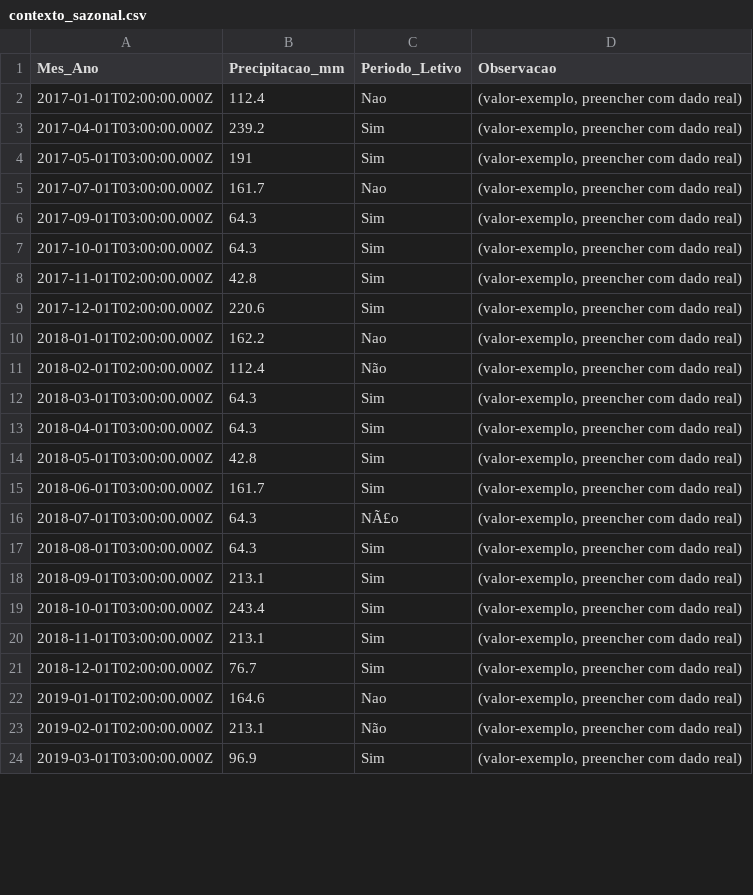
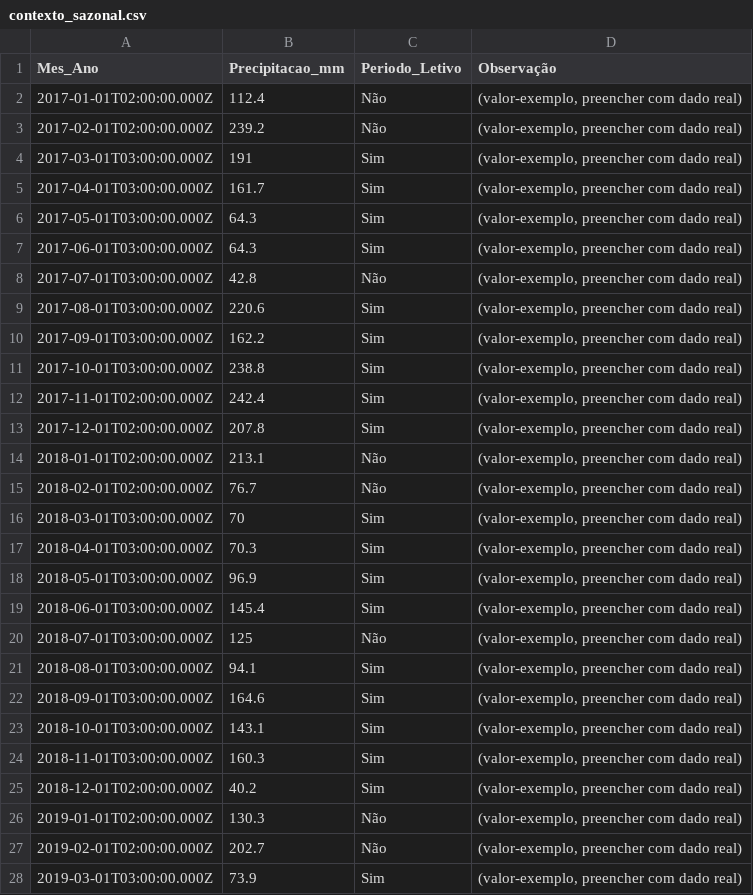
Before and after one commit to adinailson88/malha-previsao-custos, a CSV file: dados_csv/contexto_sazonal.csv, drawn as a sheet; only a part is shown; the diff covers the shown part only.

```diff
--- a/dados_csv/contexto_sazonal.csv
+++ b/dados_csv/contexto_sazonal.csv
@@ -1,24 +1,28 @@
-Mes_Ano,Precipitacao_mm,Periodo_Letivo,Observacao
-2017-01-01T02:00:00.000Z,112.4,Nao,"(valor-exemplo, preencher com dado real)"
-2017-04-01T03:00:00.000Z,239.2,Sim,"(valor-exemplo, preencher com dado real)"
-2017-05-01T03:00:00.000Z,191,Sim,"(valor-exemplo, preencher com dado real)"
-2017-07-01T03:00:00.000Z,161.7,Nao,"(valor-exemplo, preencher com dado real)"
-2017-09-01T03:00:00.000Z,64.3,Sim,"(valor-exemplo, preencher com dado real)"
-2017-10-01T03:00:00.000Z,64.3,Sim,"(valor-exemplo, preencher com dado real)"
-2017-11-01T02:00:00.000Z,42.8,Sim,"(valor-exemplo, preencher com dado real)"
-2017-12-01T02:00:00.000Z,220.6,Sim,"(valor-exemplo, preencher com dado real)"
-2018-01-01T02:00:00.000Z,162.2,Nao,"(valor-exemplo, preencher com dado real)"
-2018-02-01T02:00:00.000Z,112.4,Não,"(valor-exemplo, preencher com dado real)"
-2018-03-01T03:00:00.000Z,64.3,Sim,"(valor-exemplo, preencher com dado real)"
-2018-04-01T03:00:00.000Z,64.3,Sim,"(valor-exemplo, preencher com dado real)"
-2018-05-01T03:00:00.000Z,42.8,Sim,"(valor-exemplo, preencher com dado real)"
-2018-06-01T03:00:00.000Z,161.7,Sim,"(valor-exemplo, preencher com dado real)"
-2018-07-01T03:00:00.000Z,64.3,NÃ£o,"(valor-exemplo, preencher com dado real)"
-2018-08-01T03:00:00.000Z,64.3,Sim,"(valor-exemplo, preencher com dado real)"
-2018-09-01T03:00:00.000Z,213.1,Sim,"(valor-exemplo, preencher com dado real)"
-2018-10-01T03:00:00.000Z,243.4,Sim,"(valor-exemplo, preencher com dado real)"
-2018-11-01T03:00:00.000Z,213.1,Sim,"(valor-exemplo, preencher com dado real)"
-2018-12-01T02:00:00.000Z,76.7,Sim,"(valor-exemplo, preencher com dado real)"
-2019-01-01T02:00:00.000Z,164.6,Nao,"(valor-exemplo, preencher com dado real)"
-2019-02-01T02:00:00.000Z,213.1,Não,"(valor-exemplo, preencher com dado real)"
-2019-03-01T03:00:00.000Z,96.9,Sim,"(valor-exemplo, preencher com dado real)"
+Mes_Ano,Precipitacao_mm,Periodo_Letivo,Observação
+2017-01-01T02:00:00.000Z,112.4,Não,"(valor-exemplo, preencher com dado real)"
+2017-02-01T02:00:00.000Z,239.2,Não,"(valor-exemplo, preencher com dado real)"
+2017-03-01T03:00:00.000Z,191,Sim,"(valor-exemplo, preencher com dado real)"
+2017-04-01T03:00:00.000Z,161.7,Sim,"(valor-exemplo, preencher com dado real)"
+2017-05-01T03:00:00.000Z,64.3,Sim,"(valor-exemplo, preencher com dado real)"
+2017-06-01T03:00:00.000Z,64.3,Sim,"(valor-exemplo, preencher com dado real)"
+2017-07-01T03:00:00.000Z,42.8,Não,"(valor-exemplo, preencher com dado real)"
+2017-08-01T03:00:00.000Z,220.6,Sim,"(valor-exemplo, preencher com dado real)"
+2017-09-01T03:00:00.000Z,162.2,Sim,"(valor-exemplo, preencher com dado real)"
+2017-10-01T03:00:00.000Z,238.8,Sim,"(valor-exemplo, preencher com dado real)"
+2017-11-01T02:00:00.000Z,242.4,Sim,"(valor-exemplo, preencher com dado real)"
+2017-12-01T02:00:00.000Z,207.8,Sim,"(valor-exemplo, preencher com dado real)"
+2018-01-01T02:00:00.000Z,213.1,Não,"(valor-exemplo, preencher com dado real)"
+2018-02-01T02:00:00.000Z,76.7,Não,"(valor-exemplo, preencher com dado real)"
+2018-03-01T03:00:00.000Z,70,Sim,"(valor-exemplo, preencher com dado real)"
+2018-04-01T03:00:00.000Z,70.3,Sim,"(valor-exemplo, preencher com dado real)"
+2018-05-01T03:00:00.000Z,96.9,Sim,"(valor-exemplo, preencher com dado real)"
+2018-06-01T03:00:00.000Z,145.4,Sim,"(valor-exemplo, preencher com dado real)"
+2018-07-01T03:00:00.000Z,125,Não,"(valor-exemplo, preencher com dado real)"
+2018-08-01T03:00:00.000Z,94.1,Sim,"(valor-exemplo, preencher com dado real)"
+2018-09-01T03:00:00.000Z,164.6,Sim,"(valor-exemplo, preencher com dado real)"
+2018-10-01T03:00:00.000Z,143.1,Sim,"(valor-exemplo, preencher com dado real)"
+2018-11-01T03:00:00.000Z,160.3,Sim,"(valor-exemplo, preencher com dado real)"
+2018-12-01T02:00:00.000Z,40.2,Sim,"(valor-exemplo, preencher com dado real)"
+2019-01-01T02:00:00.000Z,130.3,Não,"(valor-exemplo, preencher com dado real)"
+2019-02-01T02:00:00.000Z,202.7,Não,"(valor-exemplo, preencher com dado real)"
+2019-03-01T03:00:00.000Z,73.9,Sim,"(valor-exemplo, preencher com dado real)"
```
Also changed, not shown: 101 edited cells elsewhere in this file, dados_csv/filtros_disponiveis.csv, dados_csv/previsao_custo_detalhes.csv, 10 other files.
